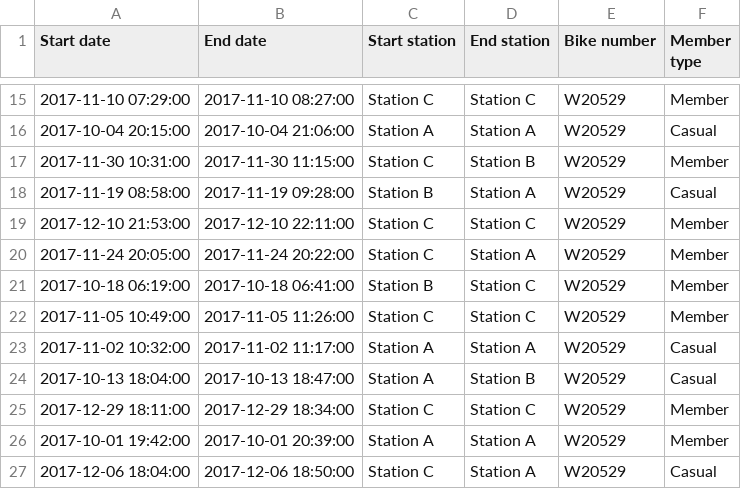
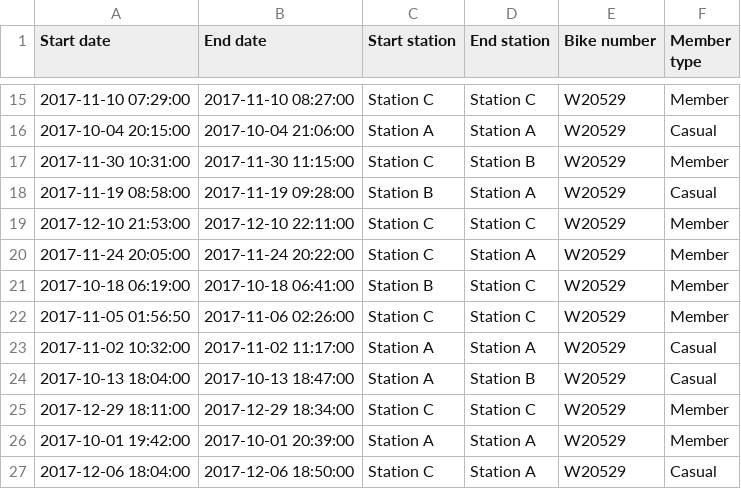
Before and after one commit to dev-ali-mansour/Introduction-To-Python, a CSV file: 05_dates_and_times/capital-onebike.csv, drawn as a sheet; only a part is shown, gaps mark what is left out.

Commit message:
feat: Add additional datetime handling methods in pandas for bike ride data

```diff
--- a/05_dates_and_times/capital-onebike.csv
+++ b/05_dates_and_times/capital-onebike.csv
@@ -21,3 +21,3 @@ Start date,End date,Start station,End station,Bike number,Member type
 2017-10-18 06:19:00,2017-10-18 06:41:00,Station B,Station C,W20529,Member
-2017-11-05 10:49:00,2017-11-05 11:26:00,Station C,Station C,W20529,Member
+2017-11-05 01:56:50,2017-11-06 02:26:00,Station C,Station C,W20529,Member
 2017-11-02 10:32:00,2017-11-02 11:17:00,Station A,Station A,W20529,Casual
```
Also changed, not shown: 1 other file.
